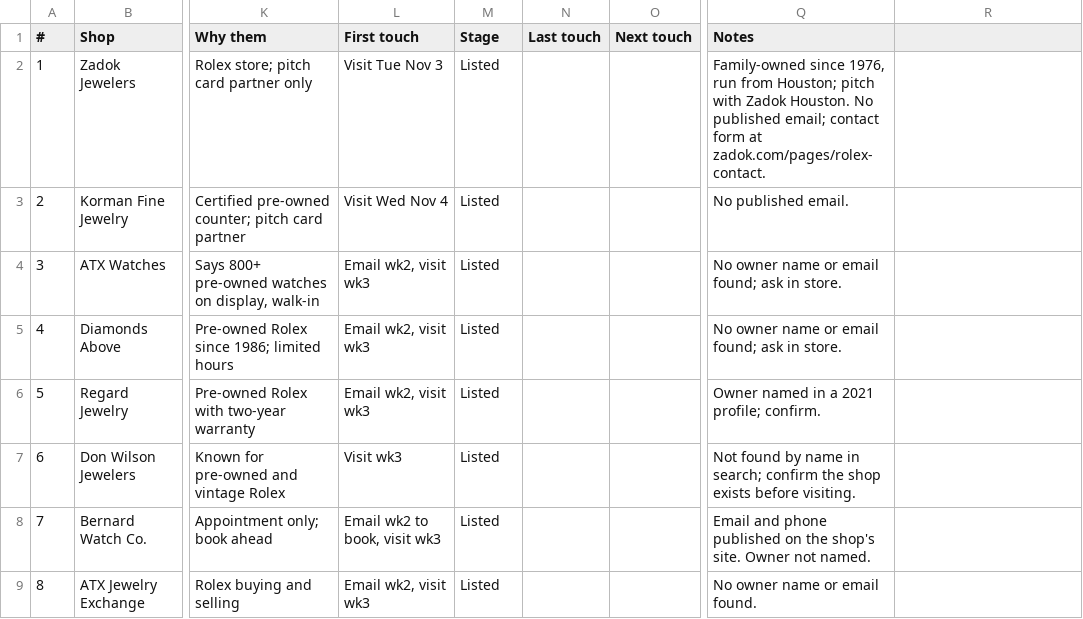
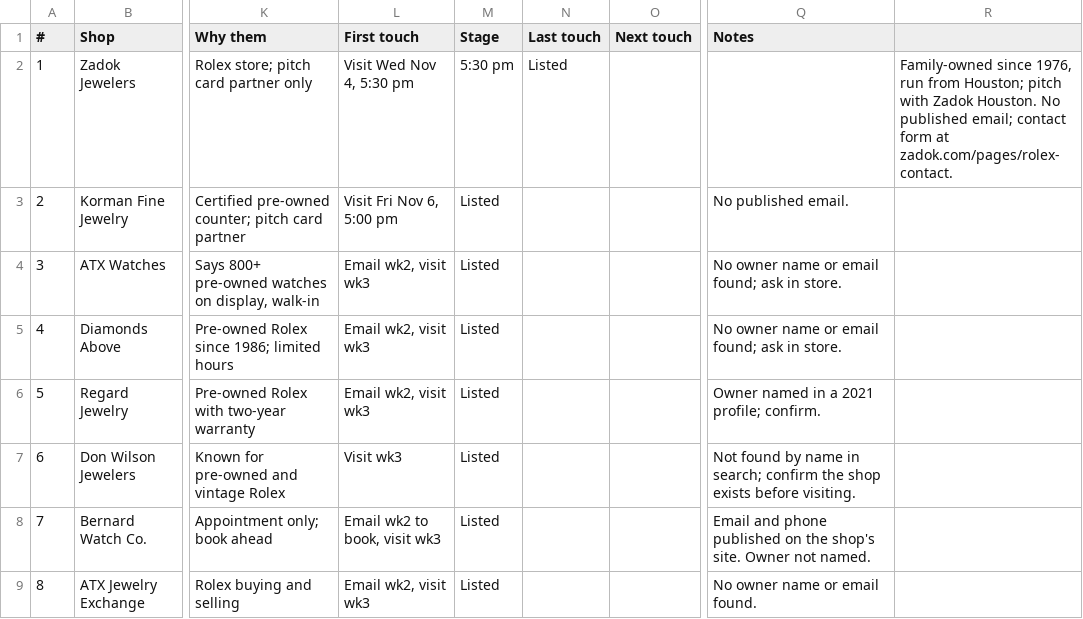
Before and after one commit to mhaddad558-design/ChronoProtect, a CSV file: marketing/austin-prospects.csv, drawn as a sheet; only a part is shown, gaps mark what is left out; the diff names each change by its address in the sheet, - before the commit and + after, or states it on an @@ line.

```diff
--- a/marketing/austin-prospects.csv
+++ b/marketing/austin-prospects.csv
-L2 (First touch): Visit Tue Nov 3
+L2 (First touch): Visit Wed Nov 4, 5:30 pm
-M2 (Stage): Listed
+M2 (Stage): 5:30 pm
-N2 (Last touch): (empty)
+N2 (Last touch): Listed
-Q2 (Notes): Family-owned since 1976, run from Houston; pitch with Zadok Houston. No published email; contact form at zadok.com/pages/rolex-contact.
+Q2 (Notes): (empty)
-R2: (empty)
+R2: Family-owned since 1976, run from Houston; pitch with Zadok Houston. No published email; contact form at zadok.com/pages/rolex-contact.
-L3 (First touch): Visit Wed Nov 4
+L3 (First touch): Visit Fri Nov 6, 5:00 pm
```
Also changed, not shown: 2 other files.
